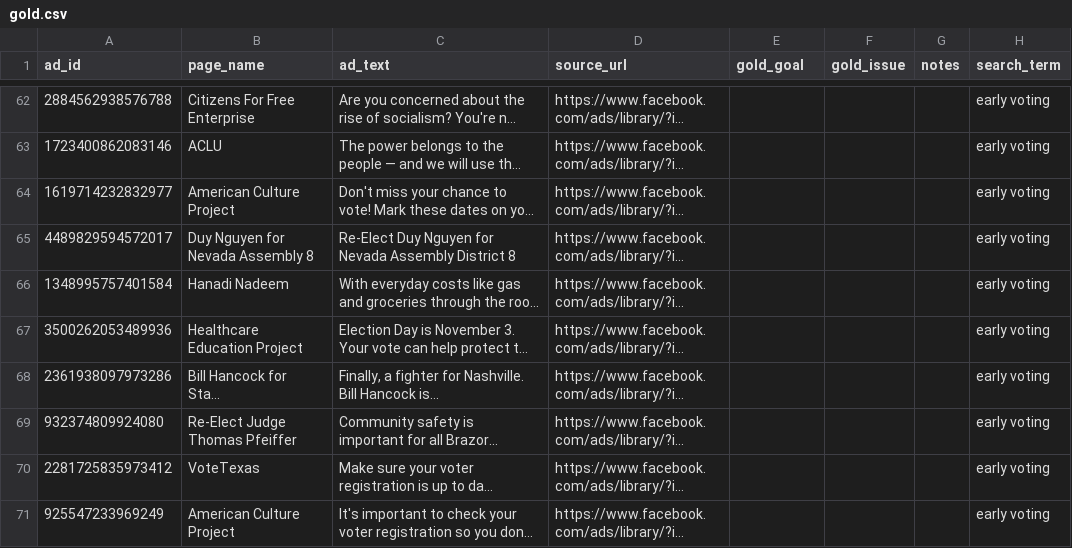
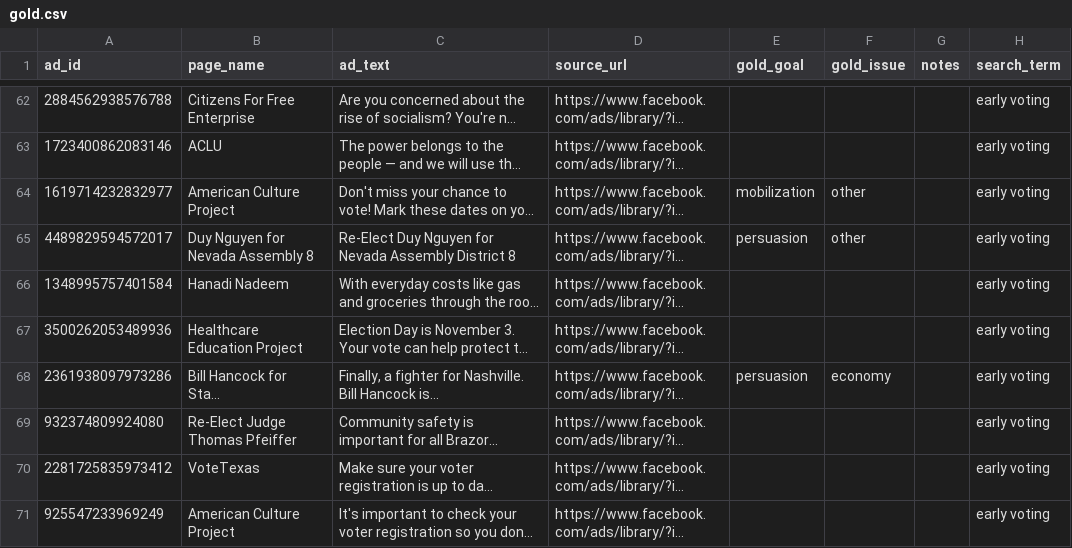
Before and after one commit to PCexec25/political-ad-classifier, a CSV file: data/gold.csv, drawn as a sheet; only a part is shown, gaps mark what is left out; long unchanged cells end in …; the diff covers the shown part only; the diff names each change by its address in the sheet, - before the commit and + after, or states it on an @@ line.

```diff
--- a/data/gold.csv
+++ b/data/gold.csv
-E64 (gold_goal): (empty)
+E64 (gold_goal): mobilization
-F64:F65 (gold_issue): (empty)
+F64:F65 (gold_issue): other
-E65 (gold_goal): (empty)
+E65 (gold_goal): persuasion
-E68 (gold_goal): (empty)
+E68 (gold_goal): persuasion
-F68 (gold_issue): (empty)
+F68 (gold_issue): economy
```
Also changed, not shown: 75 edited cells elsewhere in this file, 4 other files.
